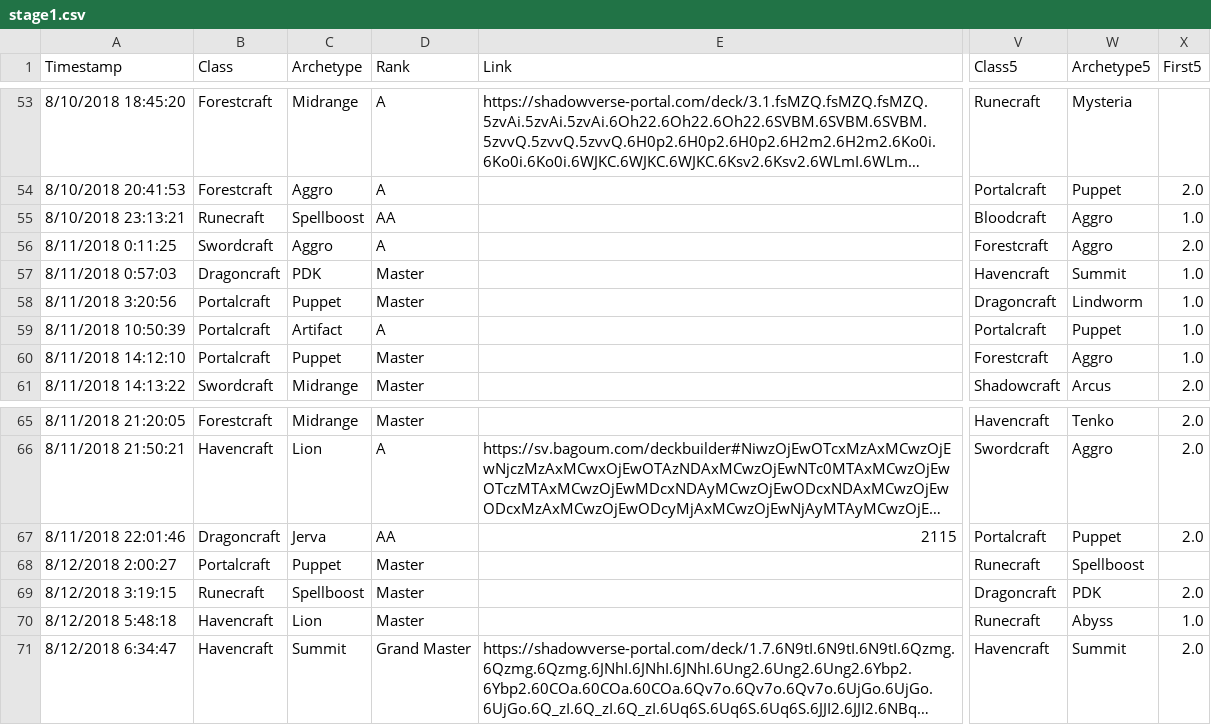
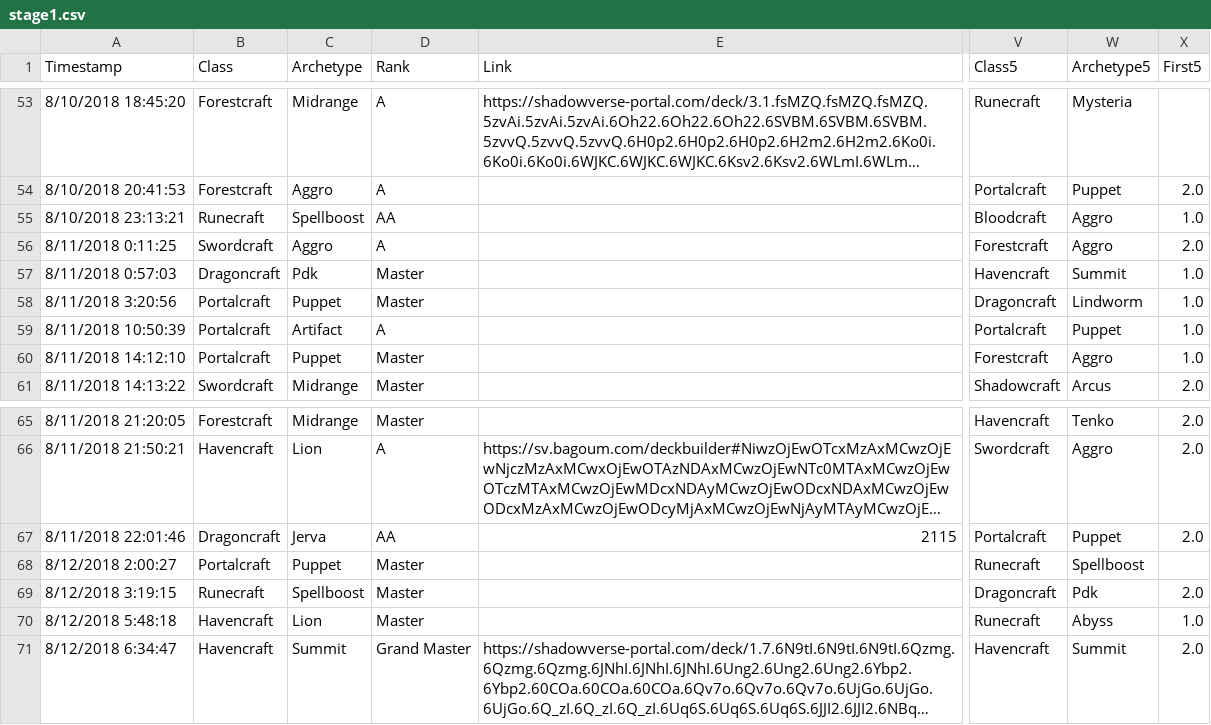
Before and after one commit to aguscerdo/shadowverse-grand-prix, a CSV file: BOTS_R_2/stage1.csv, drawn as a sheet; only a part is shown, gaps mark what is left out; long unchanged cells end in …; the diff covers the shown part only; the diff names each change by its address in the sheet, - before the commit and + after, or states it on an @@ line.

```diff
--- a/BOTS_R_2/stage1.csv
+++ b/BOTS_R_2/stage1.csv
-C57 (Archetype): PDK
+C57 (Archetype): Pdk
-W69 (Archetype5): PDK
+W69 (Archetype5): Pdk
```
Also changed, not shown: 7 edited cells elsewhere in this file, 1 other file.
